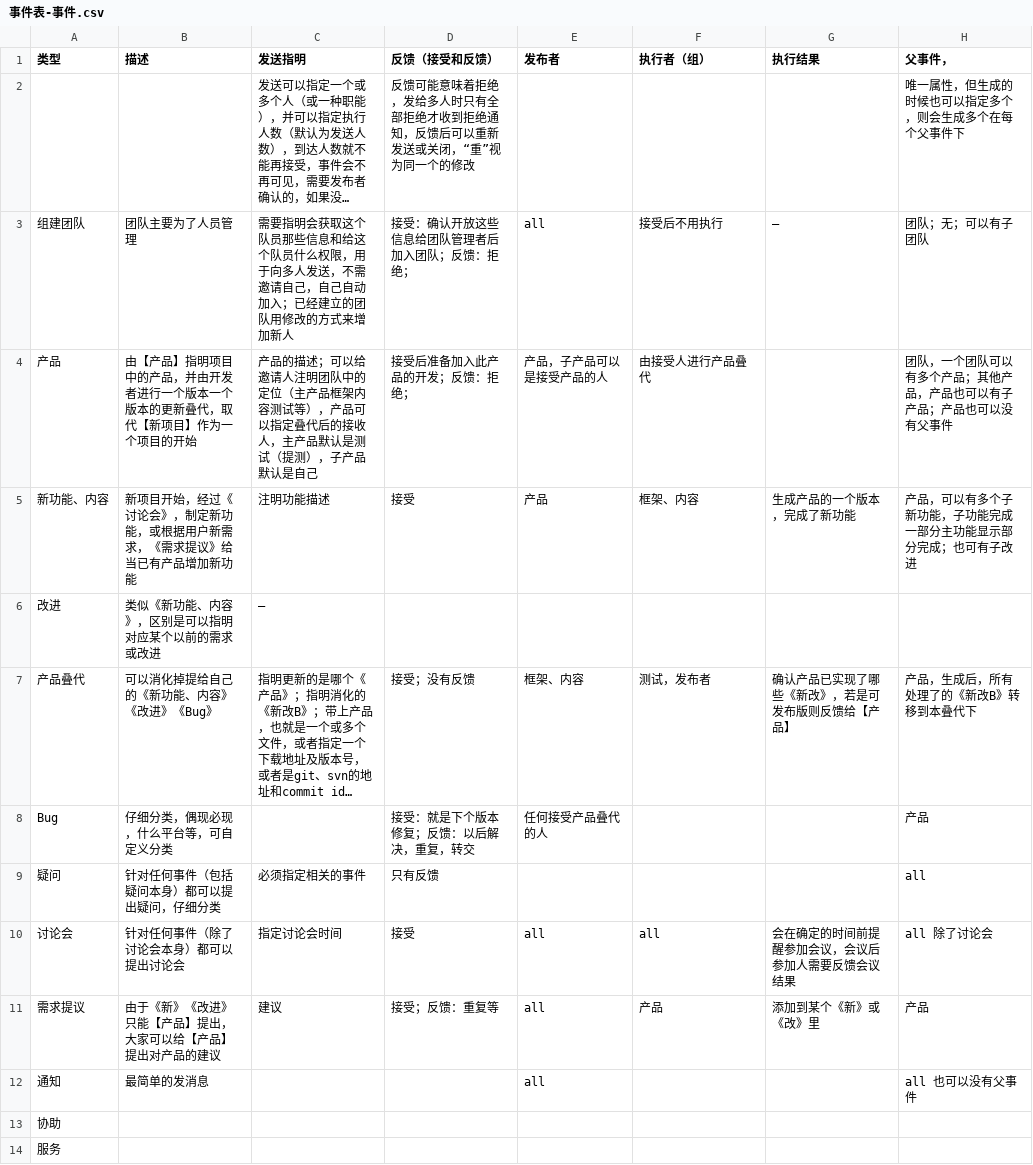
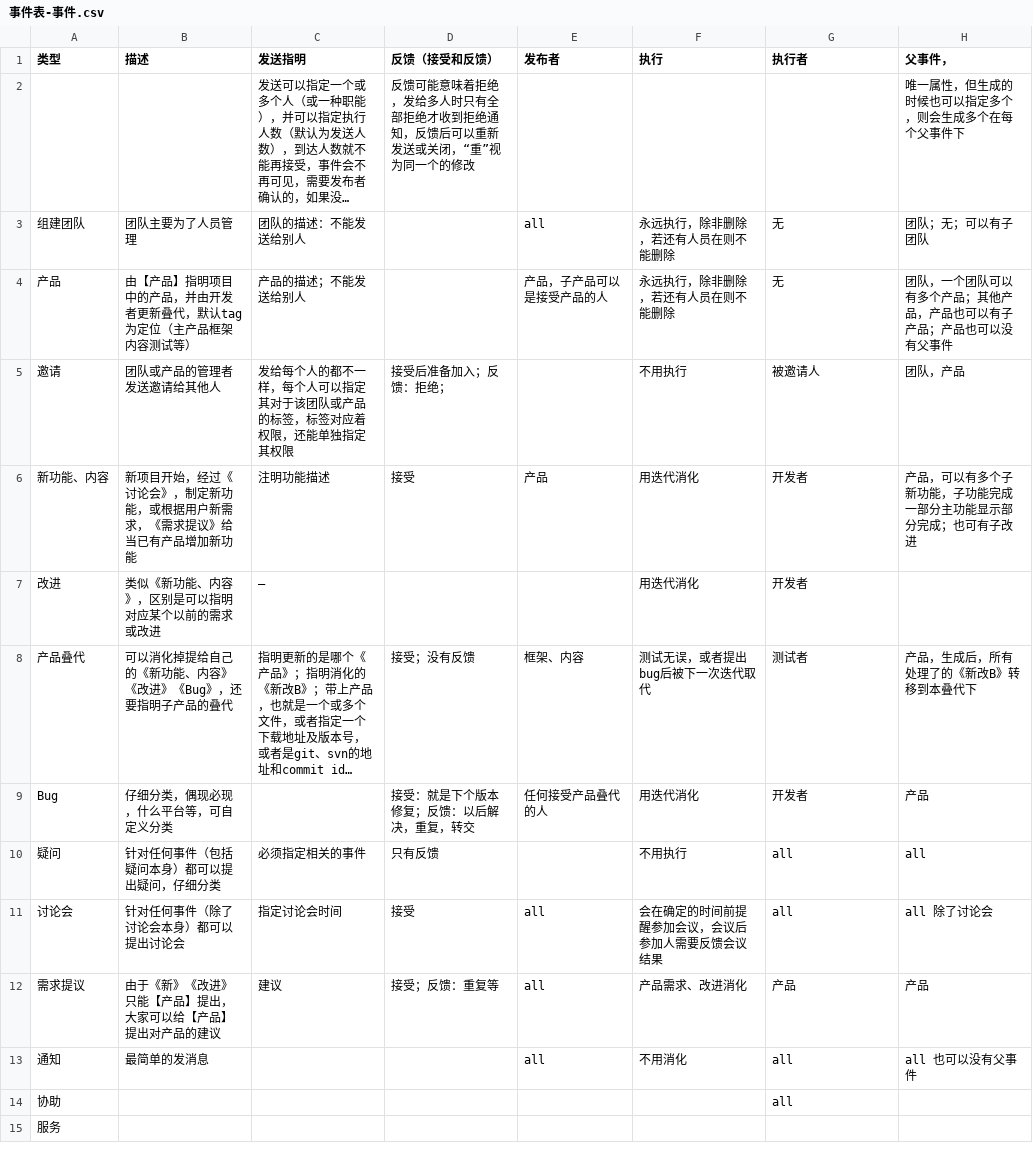
Before and after one commit to frosen/myDoc, a CSV file: warlock/事件表-事件.csv, drawn as a sheet; long unchanged cells end in …; addresses are those after the commit; the diff names each change by its address in the sheet, - before the commit and + after, or states it on an @@ line.

```diff
--- a/warlock/事件表-事件.csv
+++ b/warlock/事件表-事件.csv
-F1: 执行者（组）
+F1: 执行
-G1: 执行结果
+G1: 执行者
-C3 (发送指明): 需要指明会获取这个队员那些信息和给这个队员什么权限，用于向多人发送，不需邀请自己，自己自动加入；已经建立的团队用修改的方式来增加新人
+C3 (发送指明): 团队的描述：不能发送给别人
-D3 (反馈（接受和反馈）): 接受：确认开放这些信息给团队管理者后加入团队；反馈：拒绝；
+D3 (反馈（接受和反馈）): (empty)
-F3 (执行): 接受后不用执行
+F3 (执行): 永远执行，除非删除，若还有人员在则不能删除
-G3 (执行者): —
+G3 (执行者): 无
-B4 (描述): …由开发者进行一个版本一个版本的更新叠代，取代【新项目】作为一个项目的开始
+B4 (描述): …由开发者更新叠代，默认tag为定位（主产品框架内容测试等）
-C4 (发送指明): 产品的描述；可以给邀请人注明团队中的定位（主产品框架内容测试等），产品可以指定叠代后的接收人，主产品默认是测试（提测），子产品默认是自己
+C4 (发送指明): 产品的描述；不能发送给别人
-D4 (反馈（接受和反馈）): 接受后准备加入此产品的开发；反馈：拒绝；
+D4 (反馈（接受和反馈）): (empty)
-F4 (执行): 由接受人进行产品叠代
+F4 (执行): 永远执行，除非删除，若还有人员在则不能删除
-G4 (执行者): (empty)
+G4 (执行者): 无
+row 5: 邀请 | 团队或产品的管理者发送邀请给其他人 | 发给每个人的都不一样，每个人可以指定其对于该团队或产品的标签，标签对应着权限，还能单独指定其权限 | 接受后准备加入；反馈：拒绝； |  | 不用执行 | 被邀请人 | 团队，产品
-F6 (执行): 框架、内容
+F6 (执行): 用迭代消化
-G6 (执行者): 生成产品的一个版本，完成了新功能
+G6 (执行者): 开发者
-F7 (执行): (empty)
+F7 (执行): 用迭代消化
-G7 (执行者): (empty)
+G7 (执行者): 开发者
-B8 (描述): 可以消化掉提给自己的《新功能、内容》《改进》《Bug》
+B8 (描述): 可以消化掉提给自己的《新功能、内容》《改进》《Bug》，还要指明子产品的叠代
-F8 (执行): 测试，发布者
+F8 (执行): 测试无误，或者提出bug后被下一次迭代取代
-G8 (执行者): 确认产品已实现了哪些《新改》，若是可发布版则反馈给【产品】
+G8 (执行者): 测试者
-F9 (执行): (empty)
+F9 (执行): 用迭代消化
-G9 (执行者): (empty)
+G9 (执行者): 开发者
-F10 (执行): (empty)
+F10 (执行): 不用执行
-G10 (执行者): (empty)
+G10 (执行者): all
-F11 (执行): all
+F11 (执行): 会在确定的时间前提醒参加会议，会议后参加人需要反馈会议结果
-G11 (执行者): 会在确定的时间前提醒参加会议，会议后参加人需要反馈会议结果
+G11 (执行者): all
-F12 (执行): 产品
+F12 (执行): 产品需求、改进消化
-G12 (执行者): 添加到某个《新》或《改》里
+G12 (执行者): 产品
-F13 (执行): (empty)
+F13 (执行): 不用消化
-G13:G14 (执行者): (empty)
+G13:G14 (执行者): all
```
Also changed, not shown: warlock/结构体-表格 1.csv, 1 other file.
